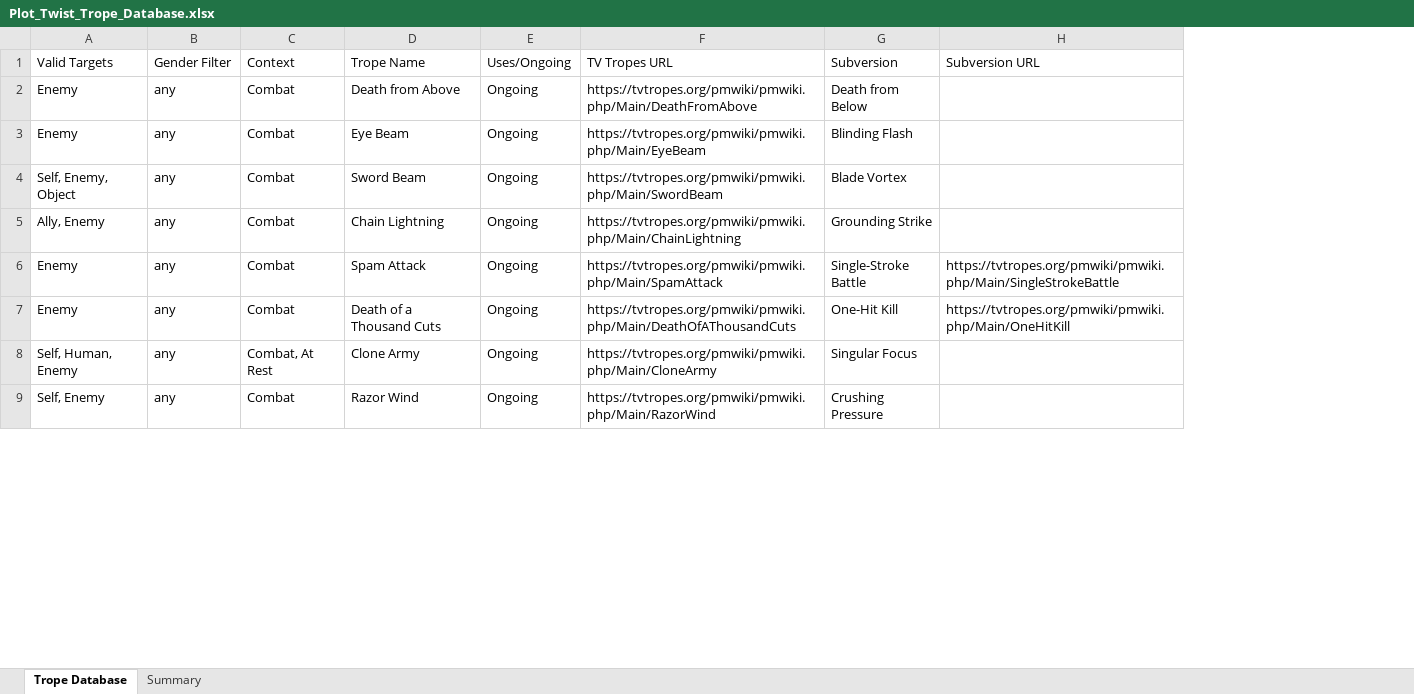
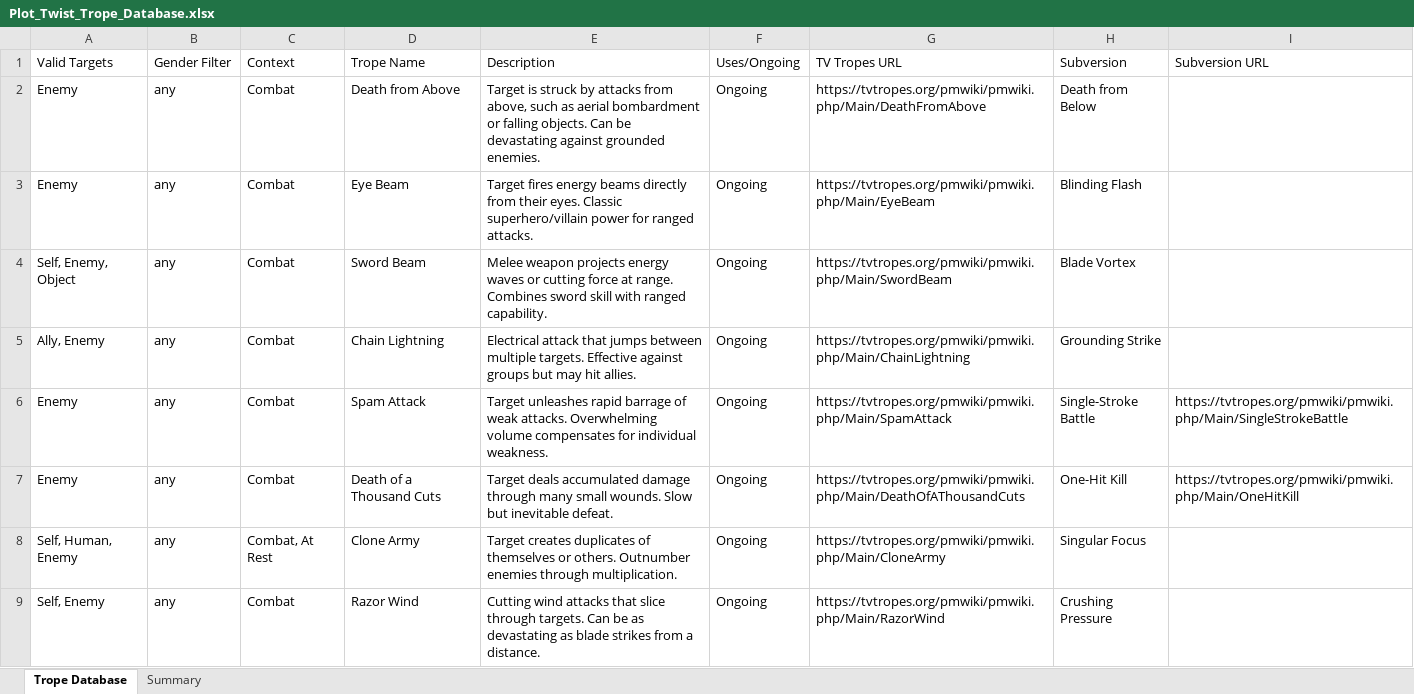
Before and after one commit to samuelcryan/PlotTwistDiceRoller, an Excel workbook: reference/Plot_Twist_Trope_Database.xlsx, sheet Trope Database, drawn as a sheet; only a part is shown; values as stored, in another font and other column widths than the file's, no borders; the diff names each change by its address in the sheet, - before the commit and + after, or states it on an @@ line.

Commit message:
Update trope database

```diff
--- a/reference/Plot_Twist_Trope_Database.xlsx (sheet Trope Database)
+++ b/reference/Plot_Twist_Trope_Database.xlsx (sheet Trope Database)
+column E (Description), rows 2-9: Target is struck by attacks from above, such as aerial bombardment or falling objects. Can be devastating against grounded enemies. | Target fires energy beams directly from their eyes. Classic superhero/villain power for ranged attacks. | Melee weapon projects energy waves or cutting force at range. Combines sword skill with ranged capability. | Electrical attack that jumps between multiple targets. Effective against groups but may hit allies. | Target unleashes rapid barrage of weak attacks. Overwhelming volume compensates for individual weakness. | Target deals accumulated damage through many small wounds. Slow but inevitable defeat. | Target creates duplicates of themselves or others. Outnumber enemies through multiplication. | Cutting wind attacks that slice through targets. Can be as devastating as blade strikes from a distance.
```
